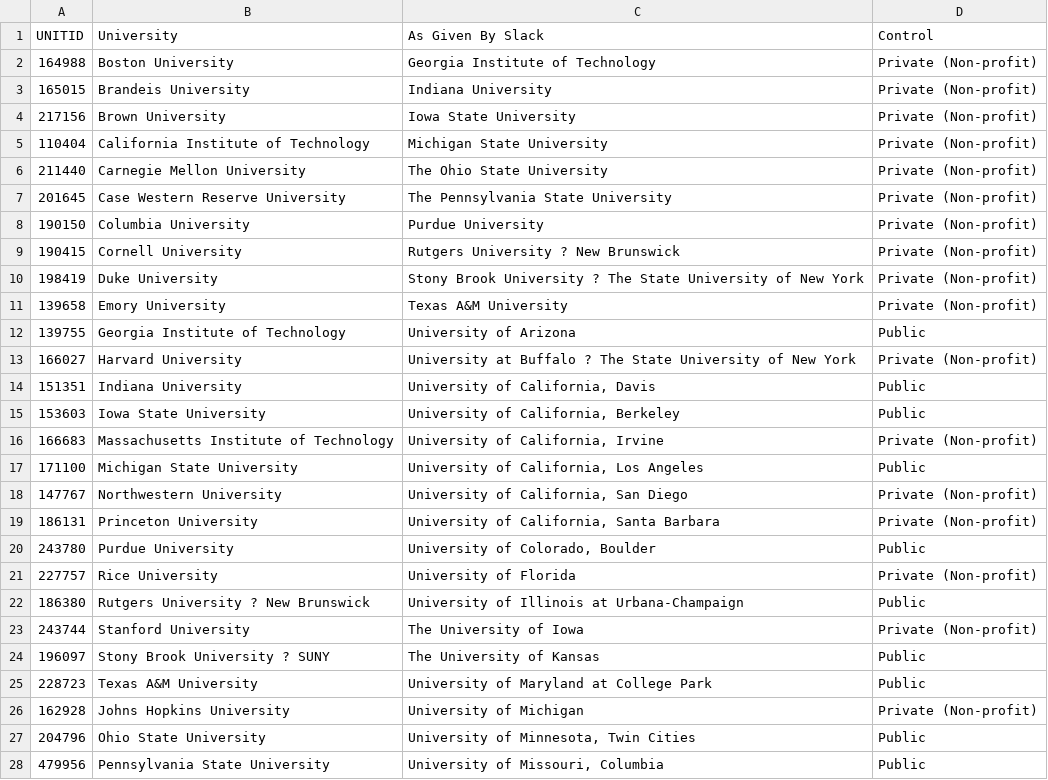
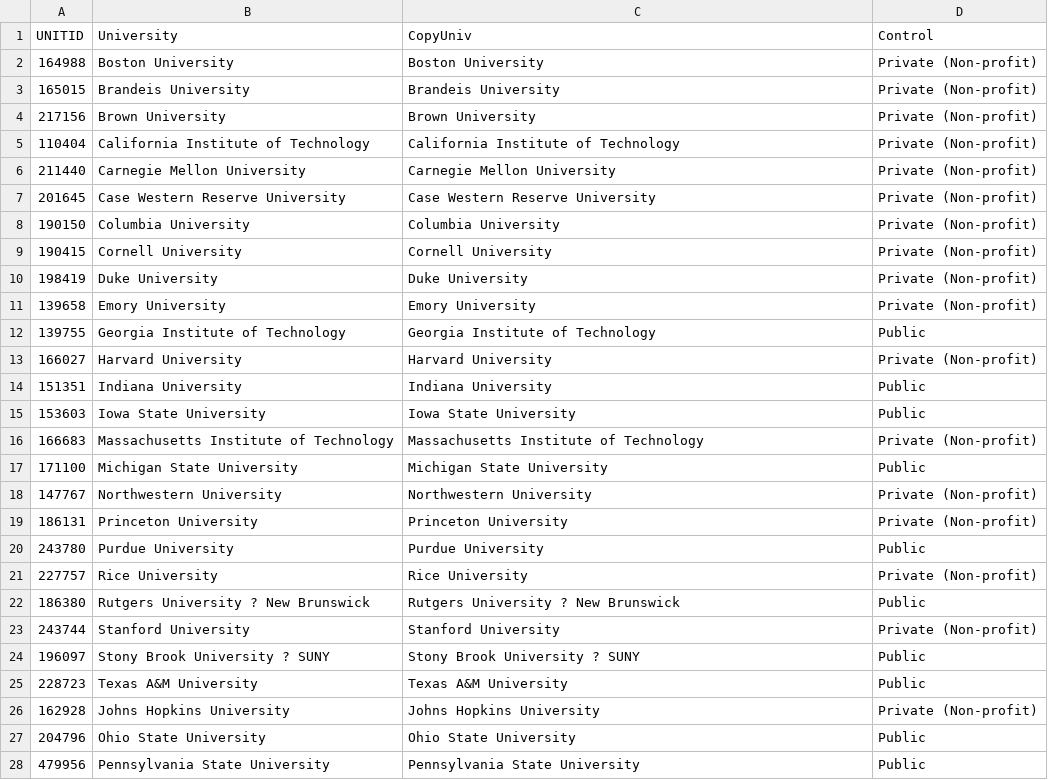
Before and after one commit to CGDeer/HERD_Analysis, a CSV file: Data/UnitIDs_and_Groups/AAUwid.csv, drawn as a sheet; only a part is shown; the diff covers the shown part only.

```diff
--- a/Data/UnitIDs_and_Groups/AAUwid.csv
+++ b/Data/UnitIDs_and_Groups/AAUwid.csv
@@ -1,28 +1,28 @@
-UNITID,University,As Given By Slack,Control
-164988,Boston University,Georgia Institute of Technology, Private (Non-profit)
-165015,Brandeis University,Indiana University, Private (Non-profit)
-217156,Brown University,Iowa State University, Private (Non-profit)
-110404,California Institute of Technology,Michigan State University, Private (Non-profit)
-211440,Carnegie Mellon University,The Ohio State University, Private (Non-profit)
-201645,Case Western Reserve University,The Pennsylvania State University, Private (Non-profit)
-190150,Columbia University,Purdue University, Private (Non-profit)
-190415,Cornell University,Rutgers University ? New Brunswick, Private (Non-profit)
-198419,Duke University,Stony Brook University ? The State University of New York, Private (Non-profit)
-139658,Emory University,Texas A&M University, Private (Non-profit)
-139755,Georgia Institute of Technology,University of Arizona, Public
-166027,Harvard University,University at Buffalo ? The State University of New York, Private (Non-profit)
-151351,Indiana University,"University of California, Davis", Public
-153603,Iowa State University,"University of California, Berkeley", Public
-166683,Massachusetts Institute of Technology,"University of California, Irvine", Private (Non-profit)
-171100,Michigan State University,"University of California, Los Angeles", Public
-147767,Northwestern University,"University of California, San Diego", Private (Non-profit)
-186131,Princeton University,"University of California, Santa Barbara", Private (Non-profit)
-243780,Purdue University,"University of Colorado, Boulder", Public
-227757,Rice University,University of Florida, Private (Non-profit)
-186380,Rutgers University ? New Brunswick,University of Illinois at Urbana-Champaign, Public
-243744,Stanford University,The University of Iowa, Private (Non-profit)
-196097,Stony Brook University ? SUNY,The University of Kansas,Public
-228723,Texas A&M University,University of Maryland at College Park, Public
-162928,Johns Hopkins University,University of Michigan, Private (Non-profit)
-204796,Ohio State University,"University of Minnesota, Twin Cities", Public
-479956,Pennsylvania State University,"University of Missouri, Columbia", Public
+UNITID,University,CopyUniv,Control
+164988,Boston University,Boston University, Private (Non-profit)
+165015,Brandeis University,Brandeis University, Private (Non-profit)
+217156,Brown University,Brown University, Private (Non-profit)
+110404,California Institute of Technology,California Institute of Technology, Private (Non-profit)
+211440,Carnegie Mellon University,Carnegie Mellon University, Private (Non-profit)
+201645,Case Western Reserve University,Case Western Reserve University, Private (Non-profit)
+190150,Columbia University,Columbia University, Private (Non-profit)
+190415,Cornell University,Cornell University, Private (Non-profit)
+198419,Duke University,Duke University, Private (Non-profit)
+139658,Emory University,Emory University, Private (Non-profit)
+139755,Georgia Institute of Technology,Georgia Institute of Technology, Public
+166027,Harvard University,Harvard University, Private (Non-profit)
+151351,Indiana University,Indiana University, Public
+153603,Iowa State University,Iowa State University, Public
+166683,Massachusetts Institute of Technology,Massachusetts Institute of Technology, Private (Non-profit)
+171100,Michigan State University,Michigan State University, Public
+147767,Northwestern University,Northwestern University, Private (Non-profit)
+186131,Princeton University,Princeton University, Private (Non-profit)
+243780,Purdue University,Purdue University, Public
+227757,Rice University,Rice University, Private (Non-profit)
+186380,Rutgers University ? New Brunswick,Rutgers University ? New Brunswick, Public
+243744,Stanford University,Stanford University, Private (Non-profit)
+196097,Stony Brook University ? SUNY,Stony Brook University ? SUNY,Public
+228723,Texas A&M University,Texas A&M University, Public
+162928,Johns Hopkins University,Johns Hopkins University, Private (Non-profit)
+204796,Ohio State University,Ohio State University, Public
+479956,Pennsylvania State University,Pennsylvania State University, Public
```
Also changed, not shown: 3 added rows and 30 edited cells elsewhere in this file, Data/UnitIDs_and_Groups/ABOR_Peers_ASU_UA_NAUwid.csv, Data/UnitIDs_and_Groups/R1wid.csv, 3 other files.
